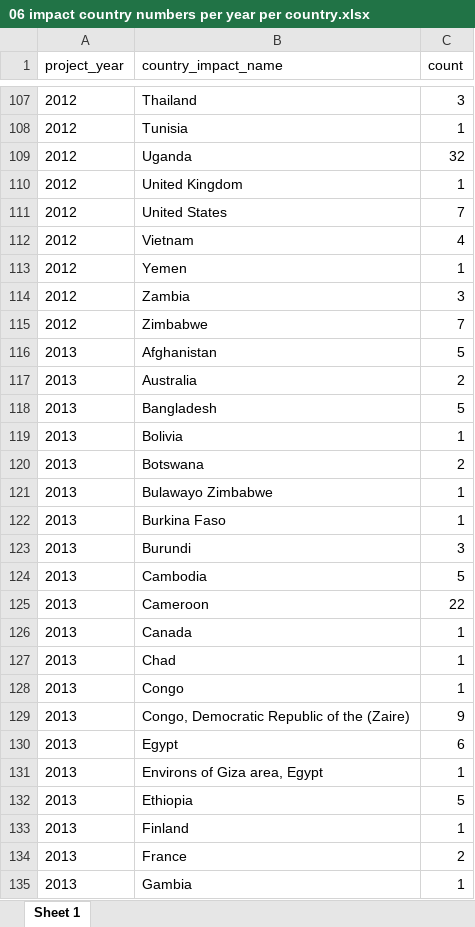
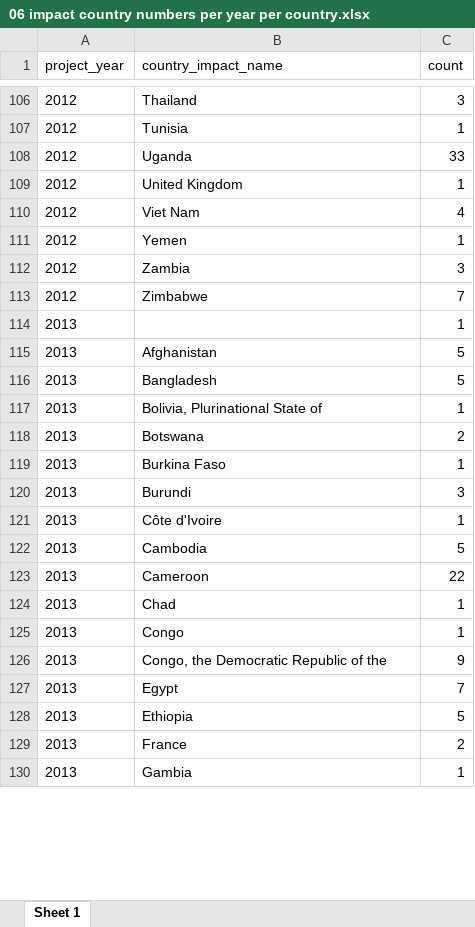
Before and after one commit to DataKind-SG/un-women-proj-inspire, an Excel workbook: data/06 impact country numbers per year per country.xlsx, sheet Sheet 1, drawn as a sheet; only a part is shown, gaps mark what is left out; values as stored, in another font and other column widths than the file's, no borders; removed rows and columns are numbered as before the commit, all else as after; the diff covers the shown part only; the diff names each change by its address in the sheet, - before the commit and + after, or states it on an @@ line.

```diff
--- a/data/06 impact country numbers per year per country.xlsx (sheet Sheet 1)
+++ b/data/06 impact country numbers per year per country.xlsx (sheet Sheet 1)
-C108 (count): 32
+C108 (count): 33
-row 111: 2012 | United States | 7
-B110 (country_impact_name): Vietnam
+B110 (country_impact_name): Viet Nam
+row 114: 2013 |  | 1
-row 117: 2013 | Australia | 2
-B117 (country_impact_name): Bolivia
+B117 (country_impact_name): Bolivia, Plurinational State of
-row 121: 2013 | Bulawayo Zimbabwe | 1
+row 121: 2013 | Côte d'Ivoire | 1
-row 126: 2013 | Canada | 1
-B126 (country_impact_name): Congo, Democratic Republic of the (Zaire)
+B126 (country_impact_name): Congo, the Democratic Republic of the
-C127 (count): 6
+C127 (count): 7
-row 131: 2013 | Environs of Giza area, Egypt | 1
-row 133: 2013 | Finland | 1
```
Also changed, not shown: 11 added rows, 24 removed rows and 79 edited cells elsewhere in this sheet, data/01 application country names per year.xlsx, data/02 impact country names per year.xlsx, 6 other files.
